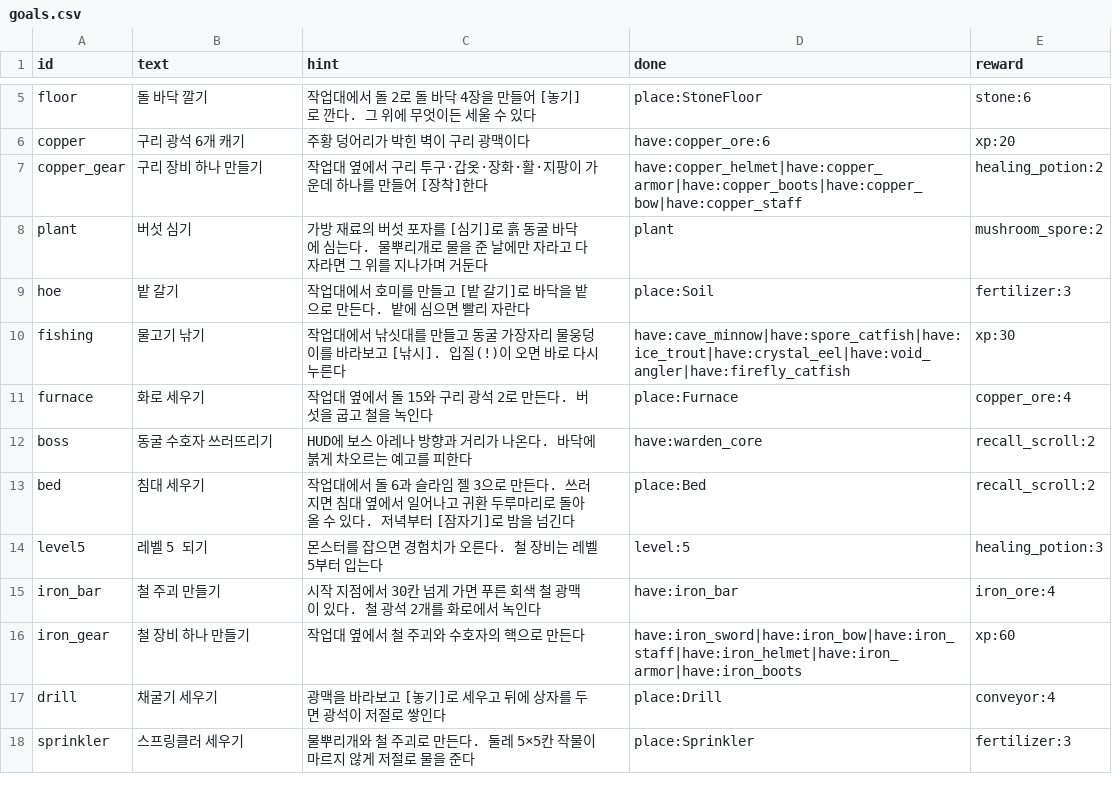
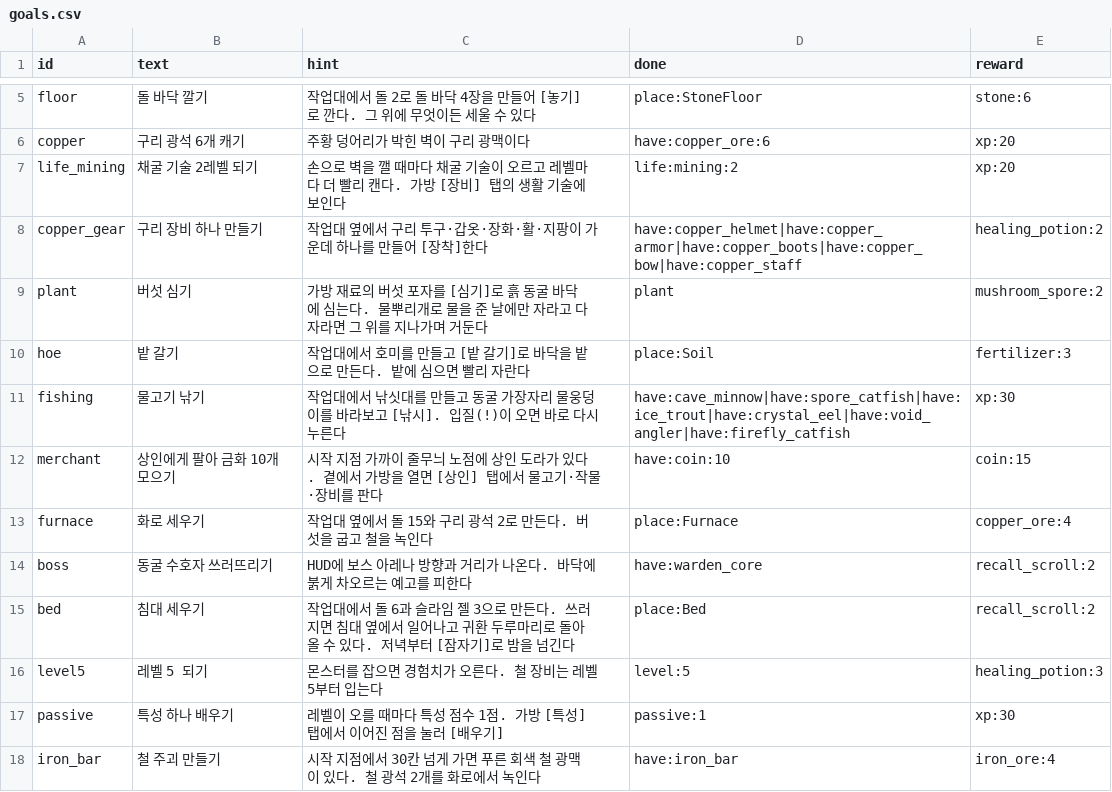
Before and after one commit to LeArc6910/pray-to, a CSV file: Assets/_Project/Data/Guide/goals.csv, drawn as a sheet; only a part is shown, gaps mark what is left out; the shorter side is filled out with more unchanged rows; the diff covers the shown part only.

Commit message:
Add twelve guide goals for the new features and keep progress by id
The guide now points new players at the life skills, the merchant,
passives, the anvil, the assembler, power poles, the keg, the coop, the
crab pot, friendship and void rifts, each right after the goal it
builds on. New conditions check passive points, life skill levels, the
world's rift tier and hearts with anyone.

Progress is saved as the ids of the goals passed rather than a count,
and the current goal is the first one not passed, so goals added later
come up in their place even for players further on; an old count is
read once against the order without the new goals. Docs drop open
questions that have since been answered.

```diff
--- a/Assets/_Project/Data/Guide/goals.csv
+++ b/Assets/_Project/Data/Guide/goals.csv
@@ -6,2 +6,3 @@ floor,돌 바닥 깔기,작업대에서 돌 2로 돌 바닥 4장을 만들어 [
 copper,구리 광석 6개 캐기,주황 덩어리가 박힌 벽이 구리 광맥이다,have:copper_ore:6,xp:20
+life_mining,채굴 기술 2레벨 되기,손으로 벽을 깰 때마다 채굴 기술이 오르고 레벨마다 더 빨리 캔다. 가방 [장비] 탭의 생활 기술에 보인다,life:mining:2,xp:20
 copper_gear,구리 장비 하나 만들기,작업대 옆에서 구리 투구·갑옷·장화·활·지팡이 가운데 하나를 만들어 [장착]한다,have:copper_helmet|have:copper_armor|have:copper_boots|have:copper_bow|have:copper_staff,healing_potion:2
@@ -10,2 +11,3 @@ hoe,밭 갈기,작업대에서 호미를 만들고 [밭 갈기]로 바닥을 밭
 fishing,물고기 낚기,작업대에서 낚싯대를 만들고 동굴 가장자리 물웅덩이를 바라보고 [낚시]. 입질(!)이 오면 바로 다시 누른다,have:cave_minnow|have:spore_catfish|have:ice_trout|have:crystal_eel|have:void_angler|have:firefly_catfish,xp:30
+merchant,상인에게 팔아 금화 10개 모으기,시작 지점 가까이 줄무늬 노점에 상인 도라가 있다. 곁에서 가방을 열면 [상인] 탭에서 물고기·작물·장비를 판다,have:coin:10,coin:15
 furnace,화로 세우기,작업대 옆에서 돌 15와 구리 광석 2로 만든다. 버섯을 굽고 철을 녹인다,place:Furnace,copper_ore:4
@@ -14,2 +16,3 @@ bed,침대 세우기,작업대에서 돌 6과 슬라임 젤 3으로 만든다.
 level5,레벨 5 되기,몬스터를 잡으면 경험치가 오른다. 철 장비는 레벨 5부터 입는다,level:5,healing_potion:3
+passive,특성 하나 배우기,레벨이 오를 때마다 특성 점수 1점. 가방 [특성] 탭에서 이어진 점을 눌러 [배우기],passive:1,xp:30
 iron_bar,철 주괴 만들기,시작 지점에서 30칸 넘게 가면 푸른 회색 철 광맥이 있다. 철 광석 2개를 화로에서 녹인다,have:iron_bar,iron_ore:4
```
Also changed, not shown: 9 added rows elsewhere in this file, 13 other files.
